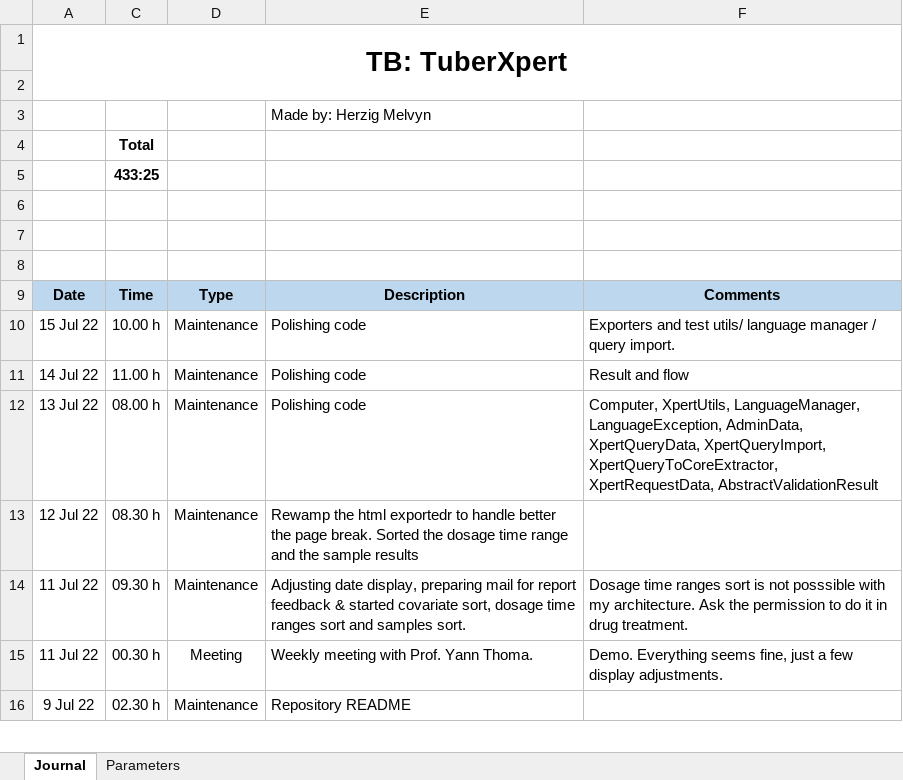
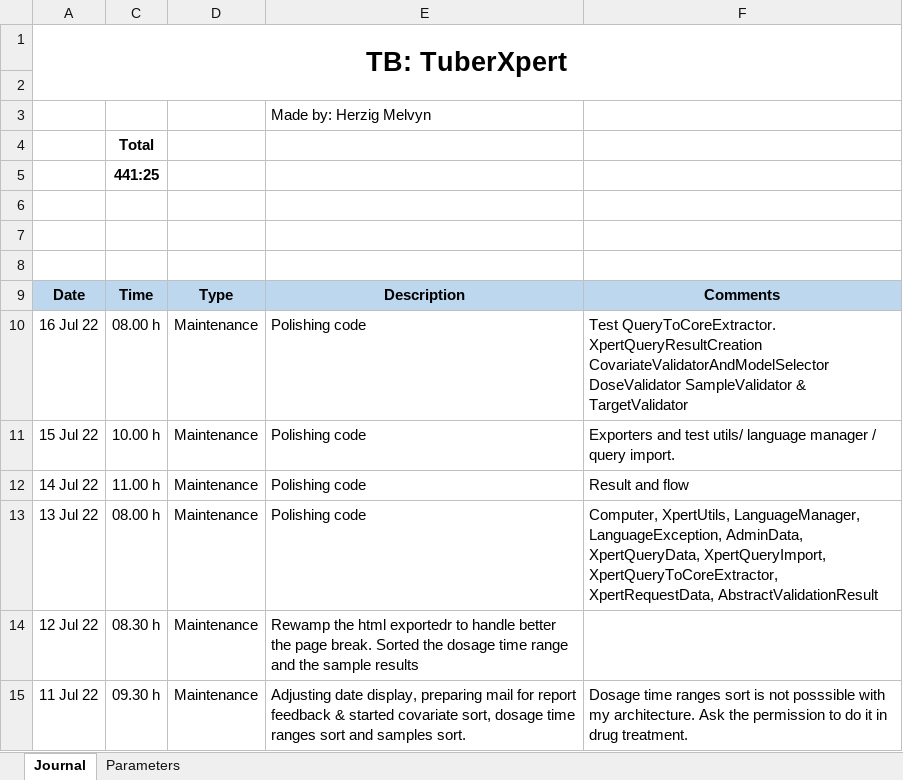
Before and after one commit to MelvynHerzig/2022-herzig, an Excel workbook: publi/jt_Hezig_Melvyn_2022.xlsm, sheet Journal, drawn as a sheet; only a part is shown; the shorter side is filled out with more unchanged rows; values as stored, in another font and other column widths than the file's, no borders; charts and pictures not drawn; the diff names each change by its address in the sheet, - before the commit and + after, or states it on an @@ line.

Commit message:
TestTargetValidator

```diff
--- a/publi/jt_Hezig_Melvyn_2022.xlsm (sheet Journal)
+++ b/publi/jt_Hezig_Melvyn_2022.xlsm (sheet Journal)
-C5: 433:25
+C5: 441:25
+row 10: 16 Jul 22 | 08.00 h | Maintenance | Polishing code | Test QueryToCoreExtractor. XpertQueryResultCreation CovariateValidatorAndModelSelector DoseValidator SampleValidator & TargetValidator
```
Also changed, not shown: hidden cells, 4 other files.
